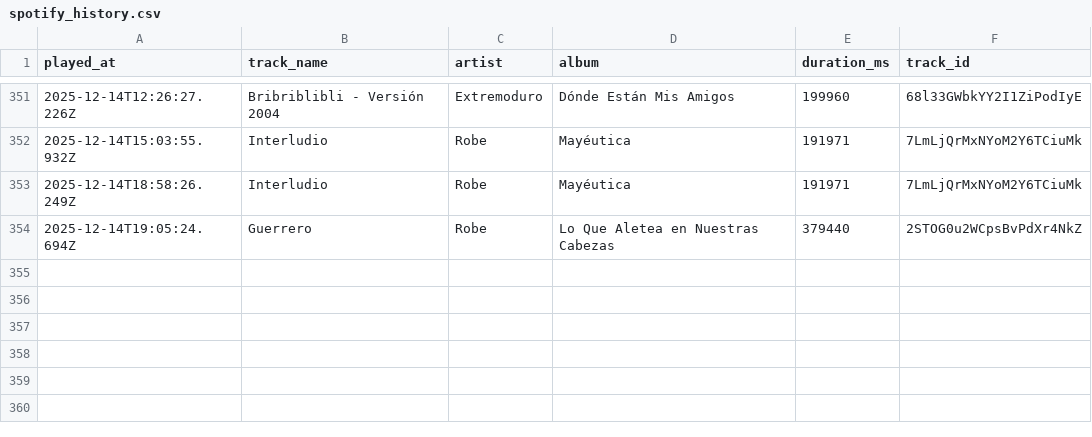
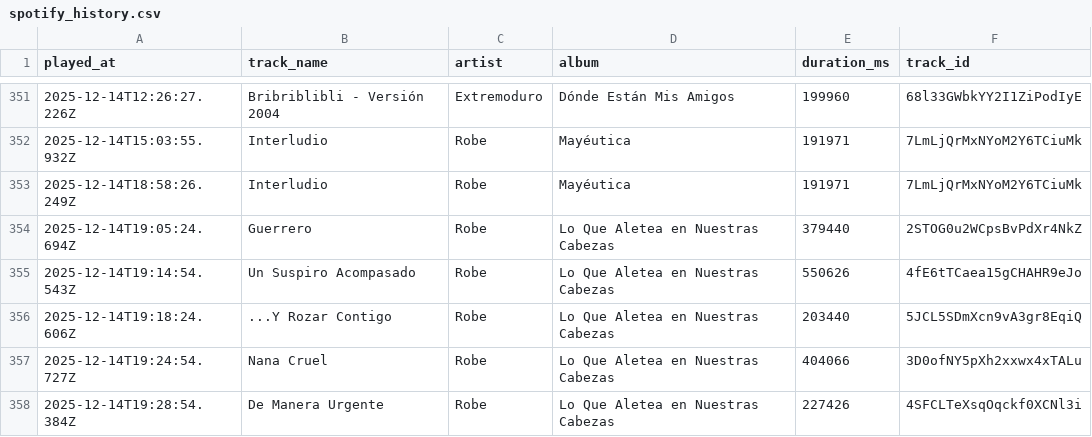
Before and after one commit to Edupastore/spothistory, a CSV file: spotify_history.csv, drawn as a sheet; only a part is shown, gaps mark what is left out.

```diff
--- a/spotify_history.csv
+++ b/spotify_history.csv
@@ -354 +354,5 @@ played_at,track_name,artist,album,duration_ms,track_id
 2025-12-14T19:05:24.694Z,Guerrero,Robe,Lo Que Aletea en Nuestras Cabezas,379440,2STOG0u2WCpsBvPdXr4NkZ
+2025-12-14T19:14:54.543Z,Un Suspiro Acompasado,Robe,Lo Que Aletea en Nuestras Cabezas,550626,4fE6tTCaea15gCHAHR9eJo
+2025-12-14T19:18:24.606Z,...Y Rozar Contigo,Robe,Lo Que Aletea en Nuestras Cabezas,203440,5JCL5SDmXcn9vA3gr8EqiQ
+2025-12-14T19:24:54.727Z,Nana Cruel,Robe,Lo Que Aletea en Nuestras Cabezas,404066,3D0ofNY5pXh2xxwx4xTALu
+2025-12-14T19:28:54.384Z,De Manera Urgente,Robe,Lo Que Aletea en Nuestras Cabezas,227426,4SFCLTeXsqOqckf0XCNl3i
```
